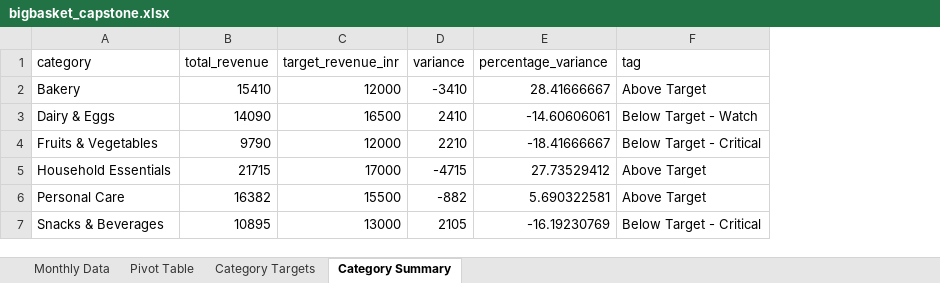
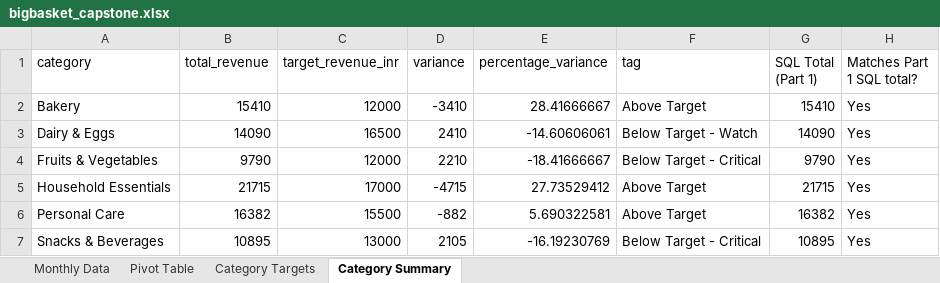
Before and after one commit to shallyJha/bigbasket-capstone, an Excel workbook: bigbasket_capstone.xlsx, sheet Category Summary, drawn as a sheet; values as stored, in another font and other column widths than the file's, no borders; charts and pictures and conditional formats not drawn; the diff names each change by its address in the sheet, - before the commit and + after, or states it on an @@ line.

Commit message:
Update bigbasket_capstone.xlsx with further data revisions and refined analysis for enhanced revenue insights.

```diff
--- a/bigbasket_capstone.xlsx (sheet Category Summary)
+++ b/bigbasket_capstone.xlsx (sheet Category Summary)
+column G (SQL Total (Part 1)), rows 2-7: 15410 | 14090 | 9790 | 21715 | 16382 | 10895
+column H (Matches Part 1 SQL total?), rows 2-7: all Yes
```
